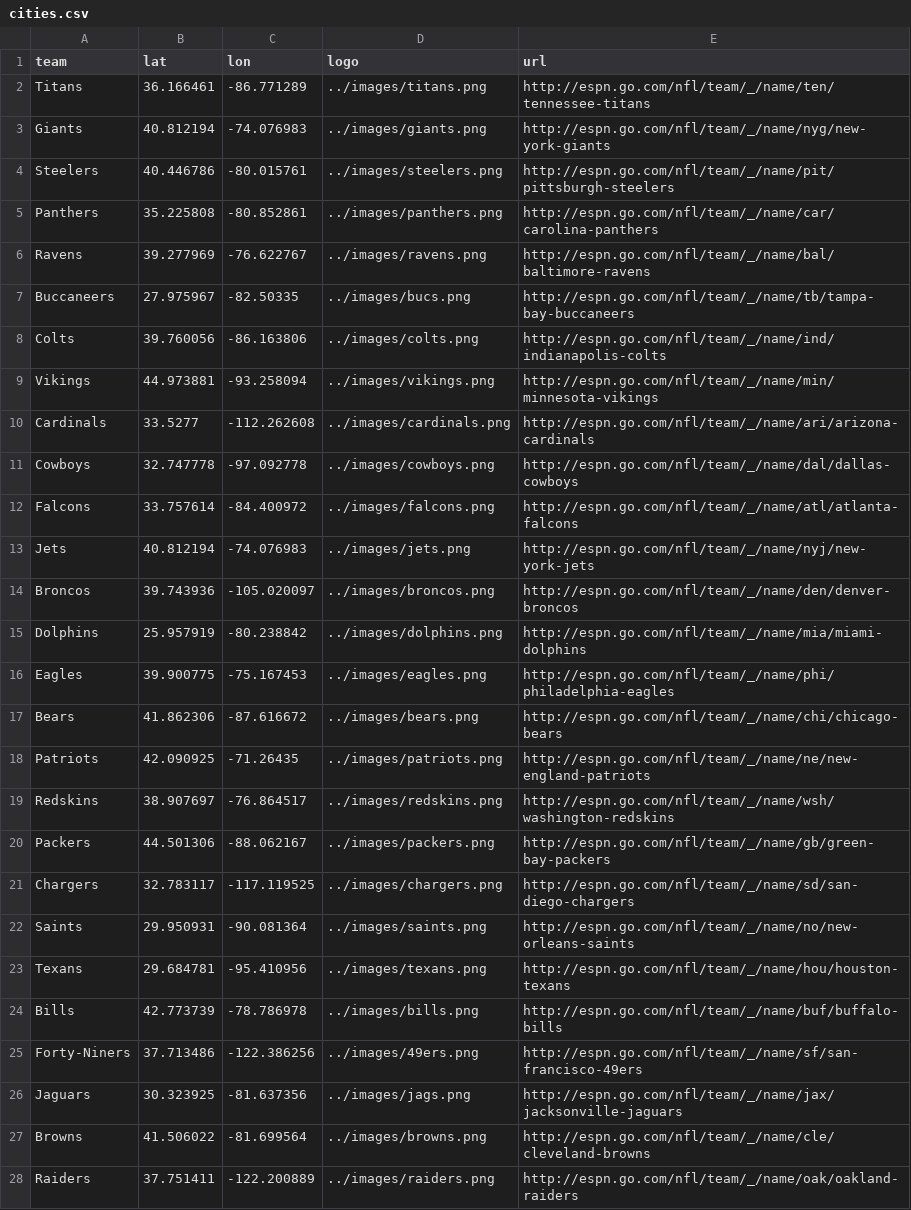
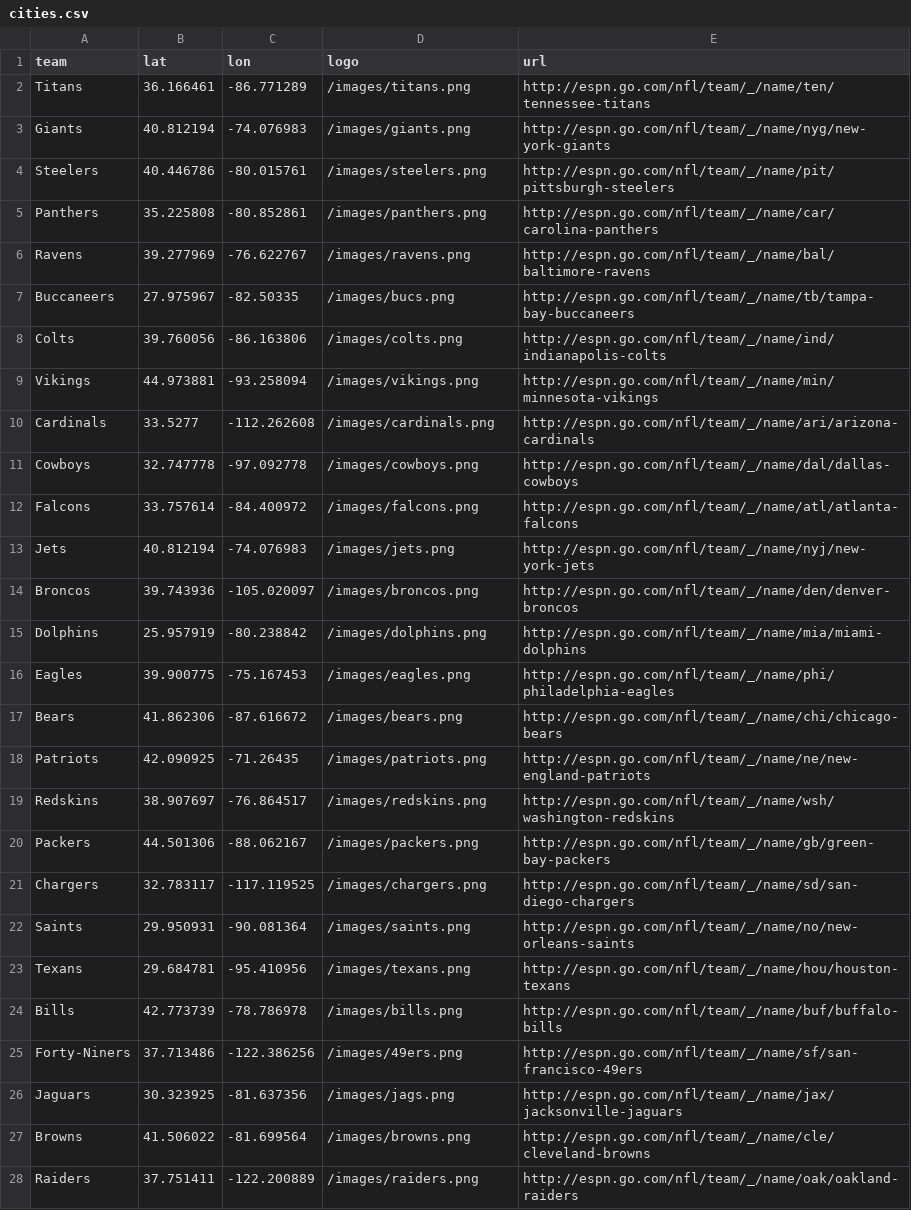
Before and after one commit to andyt338/HoxTok, a CSV file: cities.csv, drawn as a sheet; only a part is shown; the diff covers the shown part only; the diff names each change by its address in the sheet, - before the commit and + after, or states it on an @@ line.

```diff
--- a/cities.csv
+++ b/cities.csv
-D2 (logo): ../images/titans.png
+D2 (logo): /images/titans.png
-D3 (logo): ../images/giants.png
+D3 (logo): /images/giants.png
-D4 (logo): ../images/steelers.png
+D4 (logo): /images/steelers.png
-D5 (logo): ../images/panthers.png
+D5 (logo): /images/panthers.png
-D6 (logo): ../images/ravens.png
+D6 (logo): /images/ravens.png
-D7 (logo): ../images/bucs.png
+D7 (logo): /images/bucs.png
-D8 (logo): ../images/colts.png
+D8 (logo): /images/colts.png
-D9 (logo): ../images/vikings.png
+D9 (logo): /images/vikings.png
-D10 (logo): ../images/cardinals.png
+D10 (logo): /images/cardinals.png
-D11 (logo): ../images/cowboys.png
+D11 (logo): /images/cowboys.png
-D12 (logo): ../images/falcons.png
+D12 (logo): /images/falcons.png
-D13 (logo): ../images/jets.png
+D13 (logo): /images/jets.png
-D14 (logo): ../images/broncos.png
+D14 (logo): /images/broncos.png
-D15 (logo): ../images/dolphins.png
+D15 (logo): /images/dolphins.png
-D16 (logo): ../images/eagles.png
+D16 (logo): /images/eagles.png
-D17 (logo): ../images/bears.png
+D17 (logo): /images/bears.png
-D18 (logo): ../images/patriots.png
+D18 (logo): /images/patriots.png
-D19 (logo): ../images/redskins.png
+D19 (logo): /images/redskins.png
-D20 (logo): ../images/packers.png
+D20 (logo): /images/packers.png
-D21 (logo): ../images/chargers.png
+D21 (logo): /images/chargers.png
-D22 (logo): ../images/saints.png
+D22 (logo): /images/saints.png
-D23 (logo): ../images/texans.png
+D23 (logo): /images/texans.png
-D24 (logo): ../images/bills.png
+D24 (logo): /images/bills.png
-D25 (logo): ../images/49ers.png
+D25 (logo): /images/49ers.png
-D26 (logo): ../images/jags.png
+D26 (logo): /images/jags.png
-D27 (logo): ../images/browns.png
+D27 (logo): /images/browns.png
-D28 (logo): ../images/raiders.png
+D28 (logo): /images/raiders.png
```
Also changed, not shown: 5 edited cells elsewhere in this file, 10 other files.
